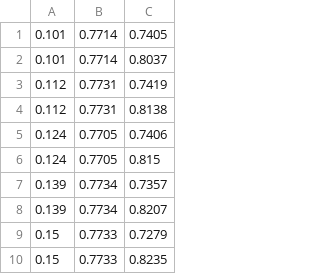
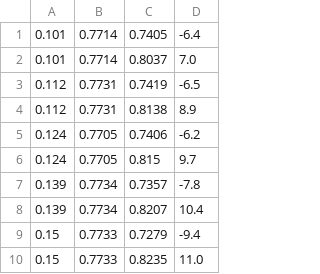
Before and after one commit to Friedrich-Jahns/Fortgeschrittenen-Praktikum-Physik, a CSV file: FP2_Zeemann/borsch_mag/Data/Data.csv, drawn as a sheet; only a part is shown; the diff names each change by its address in the sheet, - before the commit and + after, or states it on an @@ line.

```diff
--- a/FP2_Zeemann/borsch_mag/Data/Data.csv
+++ b/FP2_Zeemann/borsch_mag/Data/Data.csv
+column D, rows 1-10: -6.4 | 7.0 | -6.5 | 8.9 | -6.2 | 9.7 | -7.8 | 10.4 | -9.4 | 11.0
```
Also changed, not shown: 2 other files.
